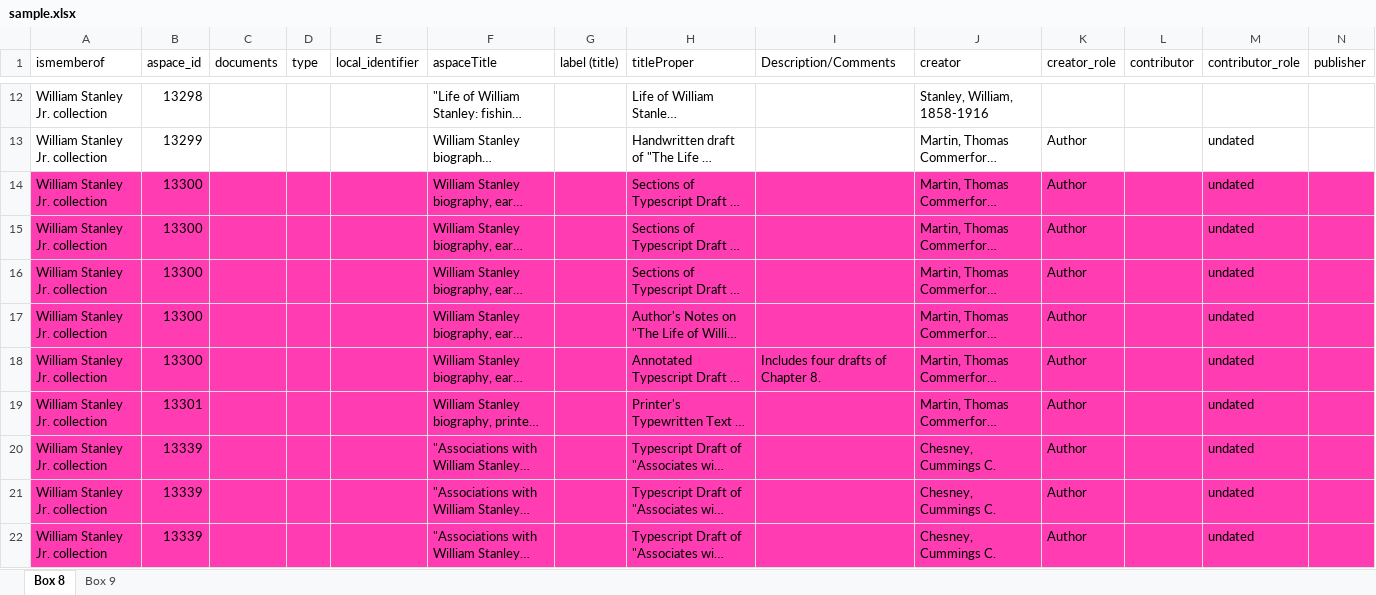
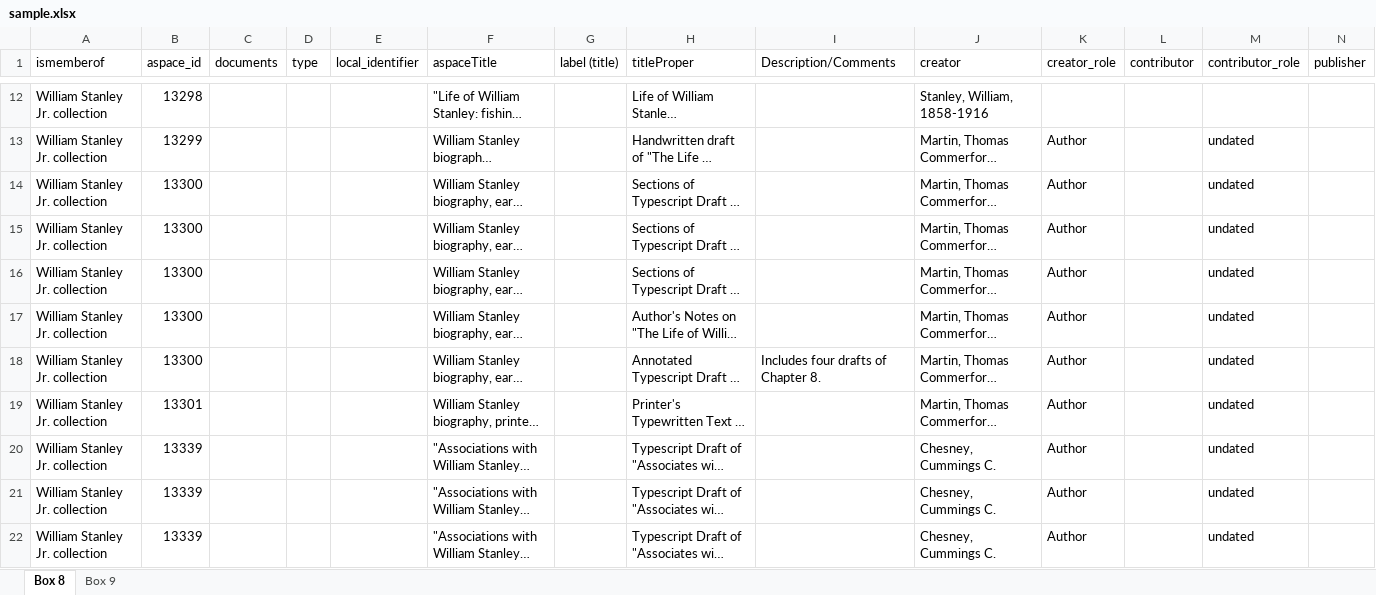
Before and after one commit to Mukundan-T/QualityControlAutomationV2, an Excel workbook: app/spreadsheets/sample.xlsx, sheet Box 8, drawn as a sheet; only a part is shown, gaps mark what is left out; long unchanged cells end in …; values as stored, in another font and other column widths than the file's, no borders; the diff covers the shown part only; the diff names each change by its address in the sheet, - before the commit and + after, or states it on an @@ line.

Commit message:
up-to-date spreadsheets' git push

```diff
--- a/app/spreadsheets/sample.xlsx (sheet Box 8)
+++ b/app/spreadsheets/sample.xlsx (sheet Box 8)
-A14:N22 fill: #FF3CB1
+A14:N22 fill: none
```
Also changed, not shown: cell formats elsewhere in this sheet, sheet Box 9, 1 other file.
